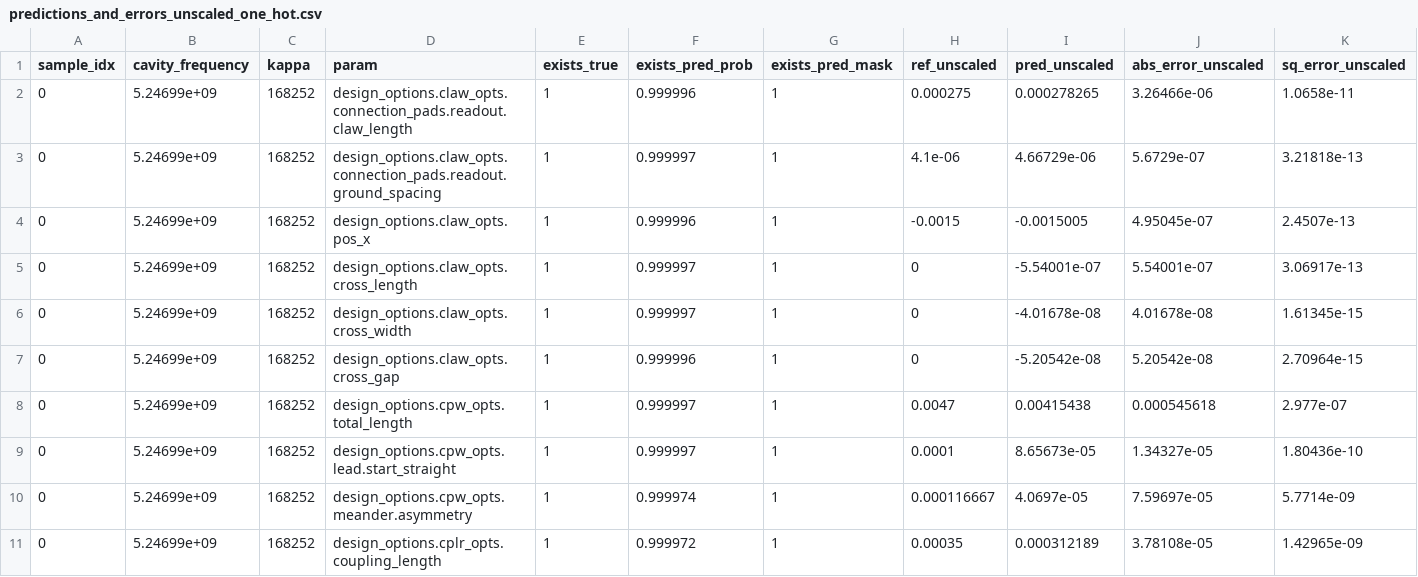
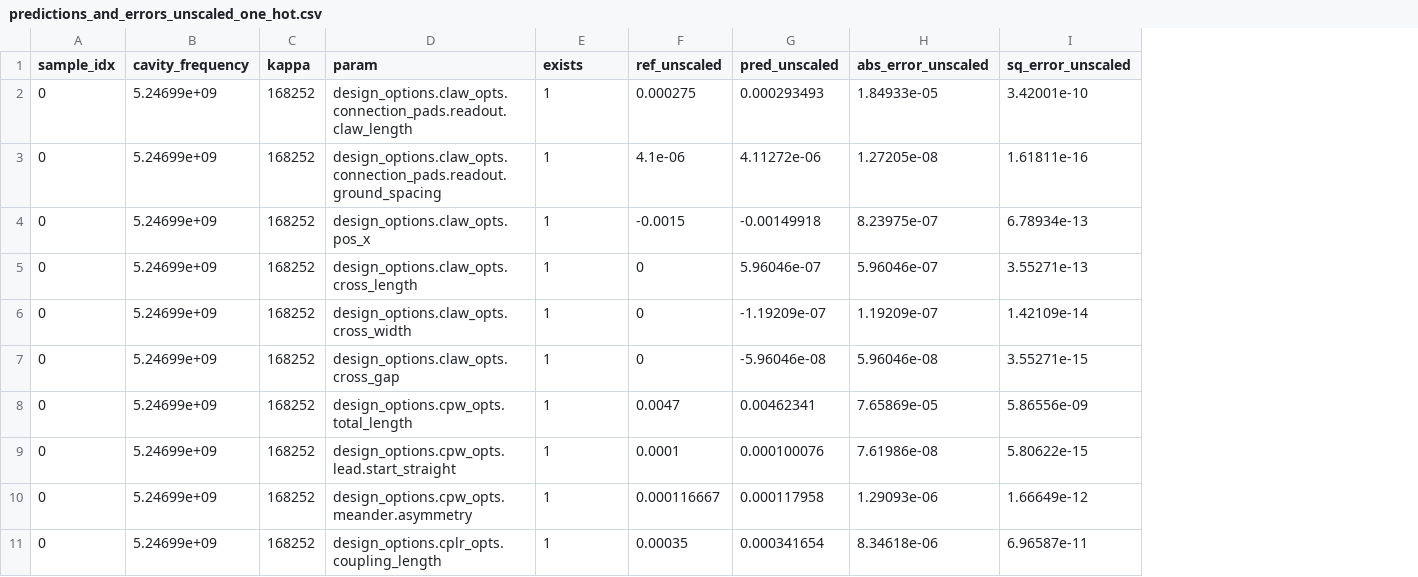
Before and after one commit to abhishekchak52/ML_qubit_design, a CSV file: model_predict_cavity_claw_RouteMeander_eigenmode/predictions_and_errors_unscaled_one_hot.csv, drawn as a sheet; only a part is shown; removed rows and columns are numbered as before the commit, all else as after; the diff covers the shown part only; the diff names each change by its address in the sheet, - before the commit and + after, or states it on an @@ line.

```diff
--- a/model_predict_cavity_claw_RouteMeander_eigenmode/predictions_and_errors_unscaled_one_hot.csv
+++ b/model_predict_cavity_claw_RouteMeander_eigenmode/predictions_and_errors_unscaled_one_hot.csv
-column F (exists_pred_prob), rows 2-11: 0.999996 | 0.999997 | 0.999996 | 0.999997 | 0.999997 | 0.999996 | 0.999997 | 0.999997 | 0.999974 | 0.999972
-column G (exists_pred_mask), rows 2-11: all 1
-E1: exists_true
+E1: exists
-G2 (pred_unscaled): 0.000278265
+G2 (pred_unscaled): 0.000293493
-H2 (abs_error_unscaled): 3.26466e-06
+H2 (abs_error_unscaled): 1.84933e-05
-I2 (sq_error_unscaled): 1.0658e-11
+I2 (sq_error_unscaled): 3.42001e-10
-G3 (pred_unscaled): 4.66729e-06
+G3 (pred_unscaled): 4.11272e-06
-H3 (abs_error_unscaled): 5.6729e-07
+H3 (abs_error_unscaled): 1.27205e-08
-I3 (sq_error_unscaled): 3.21818e-13
+I3 (sq_error_unscaled): 1.61811e-16
-G4 (pred_unscaled): -0.0015005
+G4 (pred_unscaled): -0.00149918
-H4 (abs_error_unscaled): 4.95045e-07
+H4 (abs_error_unscaled): 8.23975e-07
-I4 (sq_error_unscaled): 2.4507e-13
+I4 (sq_error_unscaled): 6.78934e-13
-G5 (pred_unscaled): -5.54001e-07
+G5 (pred_unscaled): 5.96046e-07
-H5 (abs_error_unscaled): 5.54001e-07
+H5 (abs_error_unscaled): 5.96046e-07
-I5 (sq_error_unscaled): 3.06917e-13
+I5 (sq_error_unscaled): 3.55271e-13
-G6 (pred_unscaled): -4.01678e-08
+G6 (pred_unscaled): -1.19209e-07
-H6 (abs_error_unscaled): 4.01678e-08
+H6 (abs_error_unscaled): 1.19209e-07
-I6 (sq_error_unscaled): 1.61345e-15
+I6 (sq_error_unscaled): 1.42109e-14
-G7 (pred_unscaled): -5.20542e-08
+G7 (pred_unscaled): -5.96046e-08
-H7 (abs_error_unscaled): 5.20542e-08
+H7 (abs_error_unscaled): 5.96046e-08
-I7 (sq_error_unscaled): 2.70964e-15
+I7 (sq_error_unscaled): 3.55271e-15
-G8 (pred_unscaled): 0.00415438
+G8 (pred_unscaled): 0.00462341
-H8 (abs_error_unscaled): 0.000545618
+H8 (abs_error_unscaled): 7.65869e-05
-I8 (sq_error_unscaled): 2.977e-07
+I8 (sq_error_unscaled): 5.86556e-09
-G9 (pred_unscaled): 8.65673e-05
+G9 (pred_unscaled): 0.000100076
-H9 (abs_error_unscaled): 1.34327e-05
+H9 (abs_error_unscaled): 7.61986e-08
-I9 (sq_error_unscaled): 1.80436e-10
+I9 (sq_error_unscaled): 5.80622e-15
-G10 (pred_unscaled): 4.0697e-05
+G10 (pred_unscaled): 0.000117958
-H10 (abs_error_unscaled): 7.59697e-05
+H10 (abs_error_unscaled): 1.29093e-06
-I10 (sq_error_unscaled): 5.7714e-09
+I10 (sq_error_unscaled): 1.66649e-12
-G11 (pred_unscaled): 0.000312189
+G11 (pred_unscaled): 0.000341654
-H11 (abs_error_unscaled): 3.78108e-05
+H11 (abs_error_unscaled): 8.34618e-06
-I11 (sq_error_unscaled): 1.42965e-09
+I11 (sq_error_unscaled): 6.96587e-11
```
Also changed, not shown: 100 edited cells elsewhere in this file, model_predict_cavity_claw_RouteMeander_eigenmode/history_losses.csv, model_predict_cavity_claw_RouteMeander_eigenmode/predictions_and_errors_one_hot.csv, 9 other files.
